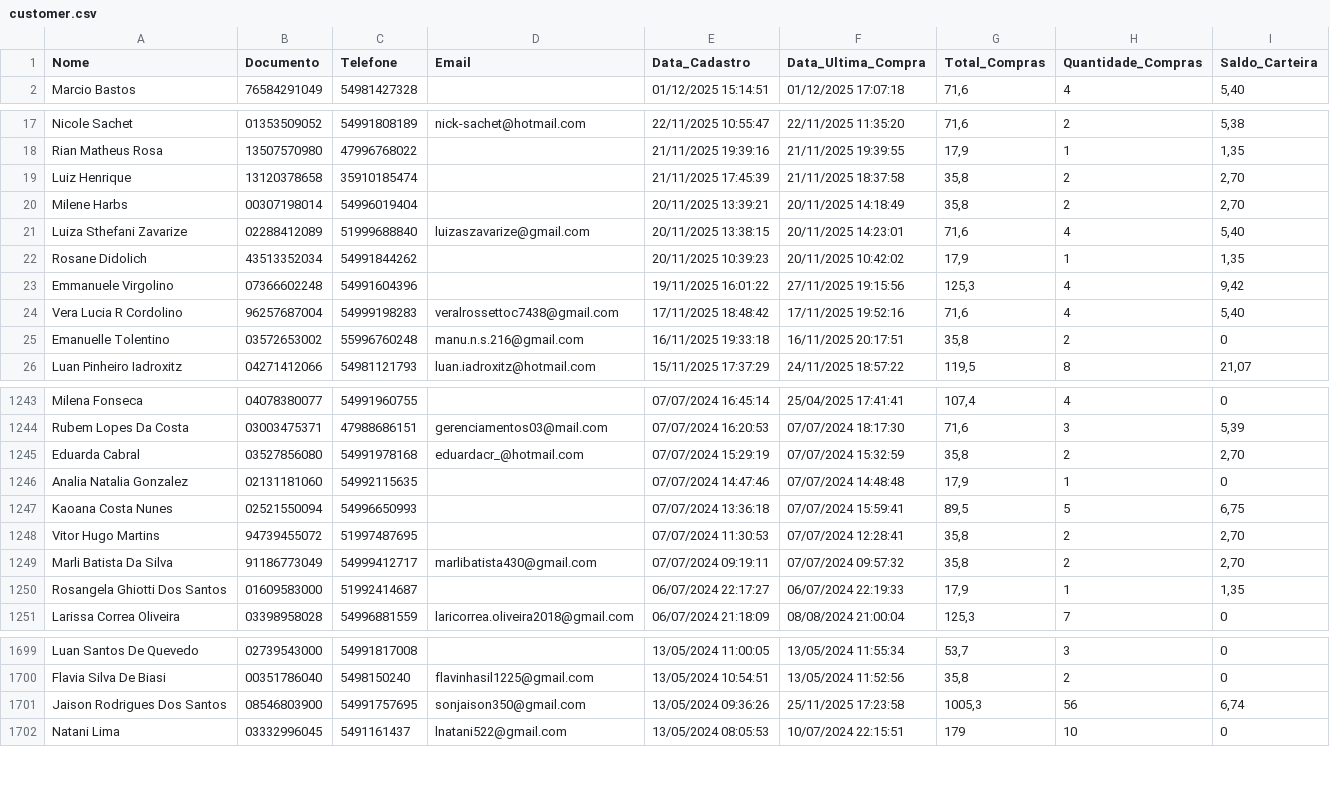
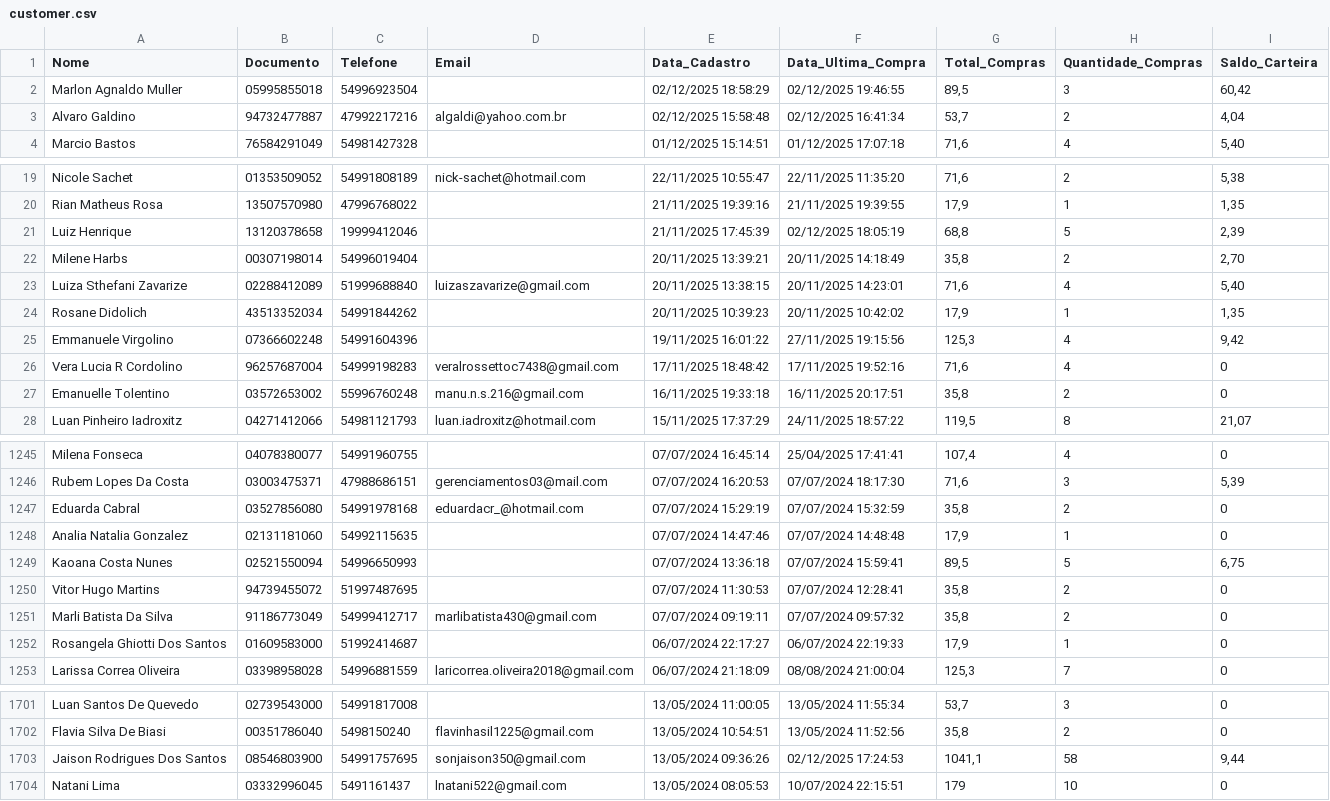
Before and after one commit to lucaslopezpuerta/LavpopBusinessIntelligence, a CSV file: data/customer.csv, drawn as a sheet; only a part is shown, gaps mark what is left out; the diff covers the shown part only.

```diff
--- a/data/customer.csv
+++ b/data/customer.csv
@@ -1,2 +1,4 @@
 "Nome";"Documento";"Telefone";"Email";"Data_Cadastro";"Data_Ultima_Compra";"Total_Compras";"Quantidade_Compras";"Saldo_Carteira"
+"Marlon Agnaldo Muller";"05995855018";"54996923504";"";"02/12/2025 18:58:29";"02/12/2025 19:46:55";"89,5";"3";"60,42"
+"Alvaro Galdino";"94732477887";"47992217216";"algaldi@yahoo.com.br";"02/12/2025 15:58:48";"02/12/2025 16:41:34";"53,7";"2";"4,04"
 "Marcio Bastos";"76584291049";"54981427328";"";"01/12/2025 15:14:51";"01/12/2025 17:07:18";"71,6";"4";"5,40"
@@ -18,3 +20,3 @@
 "Rian Matheus Rosa";"13507570980";"47996768022";"";"21/11/2025 19:39:16";"21/11/2025 19:39:55";"17,9";"1";"1,35"
-"Luiz Henrique";"13120378658";"35910185474";"";"21/11/2025 17:45:39";"21/11/2025 18:37:58";"35,8";"2";"2,70"
+"Luiz Henrique";"13120378658";"19999412046";"";"21/11/2025 17:45:39";"02/12/2025 18:05:19";"68,8";"5";"2,39"
 "Milene Harbs";"00307198014";"54996019404";"";"20/11/2025 13:39:21";"20/11/2025 14:18:49";"35,8";"2";"2,70"
@@ -23,3 +25,3 @@
 "Emmanuele Virgolino";"07366602248";"54991604396";"";"19/11/2025 16:01:22";"27/11/2025 19:15:56";"125,3";"4";"9,42"
-"Vera Lucia R Cordolino";"96257687004";"54999198283";"veralrossettoc7438@gmail.com";"17/11/2025 18:48:42";"17/11/2025 19:52:16";"71,6";"4";"5,40"
+"Vera Lucia R Cordolino";"96257687004";"54999198283";"veralrossettoc7438@gmail.com";"17/11/2025 18:48:42";"17/11/2025 19:52:16";"71,6";"4";"0"
 "Emanuelle Tolentino";"03572653002";"55996760248";"manu.n.s.216@gmail.com";"16/11/2025 19:33:18";"16/11/2025 20:17:51";"35,8";"2";"0"
@@ -1244,8 +1246,8 @@
 "Rubem Lopes Da Costa";"03003475371";"47988686151";"gerenciamentos03@mail.com";"07/07/2024 16:20:53";"07/07/2024 18:17:30";"71,6";"3";"5,39"
-"Eduarda Cabral";"03527856080";"54991978168";"eduardacr_@hotmail.com";"07/07/2024 15:29:19";"07/07/2024 15:32:59";"35,8";"2";"2,70"
+"Eduarda Cabral";"03527856080";"54991978168";"eduardacr_@hotmail.com";"07/07/2024 15:29:19";"07/07/2024 15:32:59";"35,8";"2";"0"
 "Analia Natalia Gonzalez";"02131181060";"54992115635";"";"07/07/2024 14:47:46";"07/07/2024 14:48:48";"17,9";"1";"0"
 "Kaoana Costa Nunes";"02521550094";"54996650993";"";"07/07/2024 13:36:18";"07/07/2024 15:59:41";"89,5";"5";"6,75"
-"Vitor Hugo Martins";"94739455072";"51997487695";"";"07/07/2024 11:30:53";"07/07/2024 12:28:41";"35,8";"2";"2,70"
-"Marli Batista Da Silva";"91186773049";"54999412717";"marlibatista430@gmail.com";"07/07/2024 09:19:11";"07/07/2024 09:57:32";"35,8";"2";"2,70"
-"Rosangela Ghiotti Dos Santos";"01609583000";"51992414687";"";"06/07/2024 22:17:27";"06/07/2024 22:19:33";"17,9";"1";"1,35"
+"Vitor Hugo Martins";"94739455072";"51997487695";"";"07/07/2024 11:30:53";"07/07/2024 12:28:41";"35,8";"2";"0"
+"Marli Batista Da Silva";"91186773049";"54999412717";"marlibatista430@gmail.com";"07/07/2024 09:19:11";"07/07/2024 09:57:32";"35,8";"2";"0"
+"Rosangela Ghiotti Dos Santos";"01609583000";"51992414687";"";"06/07/2024 22:17:27";"06/07/2024 22:19:33";"17,9";"1";"0"
 "Larissa Correa Oliveira";"03398958028";"54996881559";"laricorrea.oliveira2018@gmail.com";"06/07/2024 21:18:09";"08/08/2024 21:00:04";"125,3";"7";"0"
@@ -1700,3 +1702,3 @@
 "Flavia Silva De Biasi";"00351786040";"5498150240";"flavinhasil1225@gmail.com";"13/05/2024 10:54:51";"13/05/2024 11:52:56";"35,8";"2";"0"
-"Jaison Rodrigues Dos Santos";"08546803900";"54991757695";"sonjaison350@gmail.com";"13/05/2024 09:36:26";"25/11/2025 17:23:58";"1005,3";"56";"6,74"
+"Jaison Rodrigues Dos Santos";"08546803900";"54991757695";"sonjaison350@gmail.com";"13/05/2024 09:36:26";"02/12/2025 17:24:53";"1041,1";"58";"9,44"
 "Natani Lima";"03332996045";"5491161437";"lnatani522@gmail.com";"13/05/2024 08:05:53";"10/07/2024 22:15:51";"179";"10";"0"
```
Also changed, not shown: 55 edited cells elsewhere in this file, data/rfm.csv, public/data/customer.csv, 3 other files.
